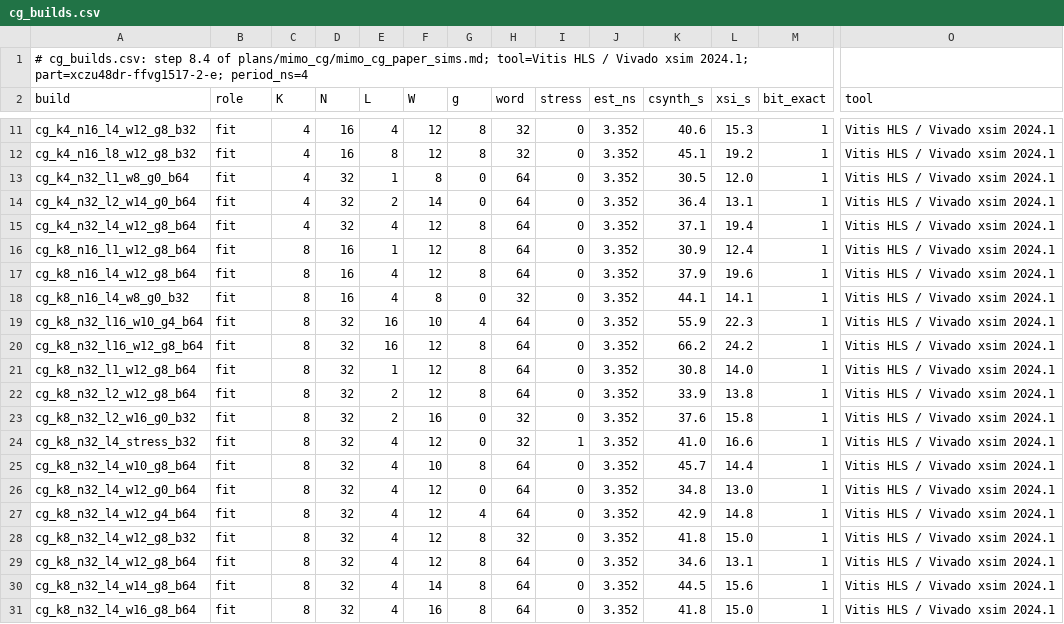
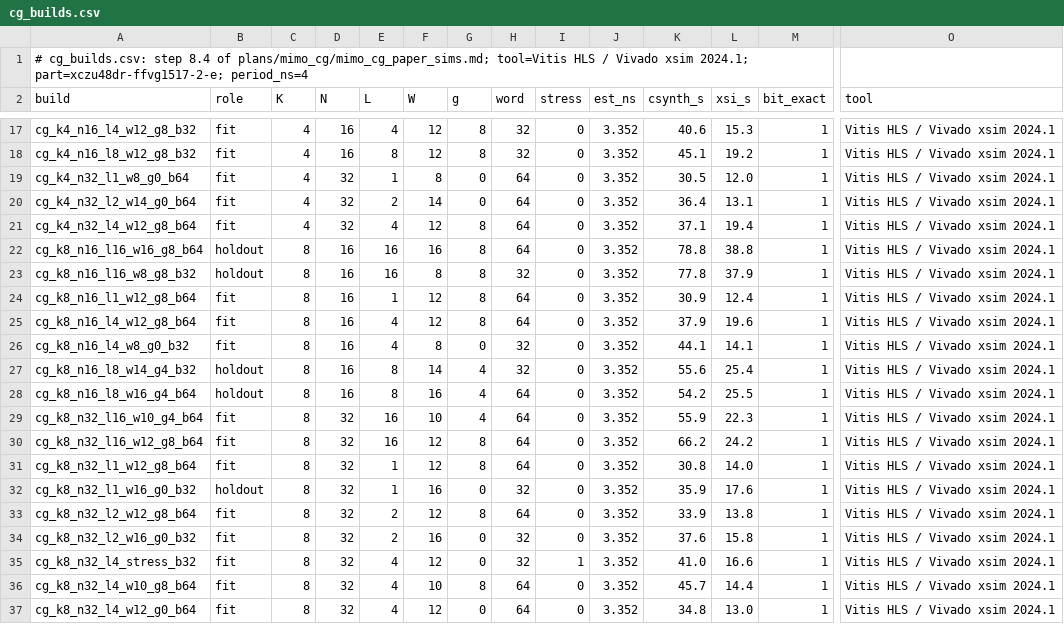
Before and after one commit to sdrangan/waveflow, a CSV file: examples/mimo_cg/paper_data/cg_builds.csv, drawn as a sheet; only a part is shown, gaps mark what is left out; the shorter side is filled out with more unchanged rows; rows hold the shown columns only; the diff covers the shown part only; the diff names each change by its address in the sheet, - before the commit and + after, or states it on an @@ line.

```diff
--- a/examples/mimo_cg/paper_data/cg_builds.csv
+++ b/examples/mimo_cg/paper_data/cg_builds.csv
+row 22: cg_k8_n16_l16_w16_g8_b64 | holdout | 8 | 16 | 16 | 16 | 8 | 64 | 0 | 3.352 | 78.8 | 38.8 | 1 | Vitis HLS / Vivado xsim 2024.1
+row 23: cg_k8_n16_l16_w8_g8_b32 | holdout | 8 | 16 | 16 | 8 | 8 | 32 | 0 | 3.352 | 77.8 | 37.9 | 1 | Vitis HLS / Vivado xsim 2024.1
+row 27: cg_k8_n16_l8_w14_g4_b32 | holdout | 8 | 16 | 8 | 14 | 4 | 32 | 0 | 3.352 | 55.6 | 25.4 | 1 | Vitis HLS / Vivado xsim 2024.1
+row 28: cg_k8_n16_l8_w16_g4_b64 | holdout | 8 | 16 | 8 | 16 | 4 | 64 | 0 | 3.352 | 54.2 | 25.5 | 1 | Vitis HLS / Vivado xsim 2024.1
+row 32: cg_k8_n32_l1_w16_g0_b32 | holdout | 8 | 32 | 1 | 16 | 0 | 32 | 0 | 3.352 | 35.9 | 17.6 | 1 | Vitis HLS / Vivado xsim 2024.1
```
Also changed, not shown: 7 added rows elsewhere in this file, examples/mimo_cg/paper_data/cg_modules.csv, 5 other files.
